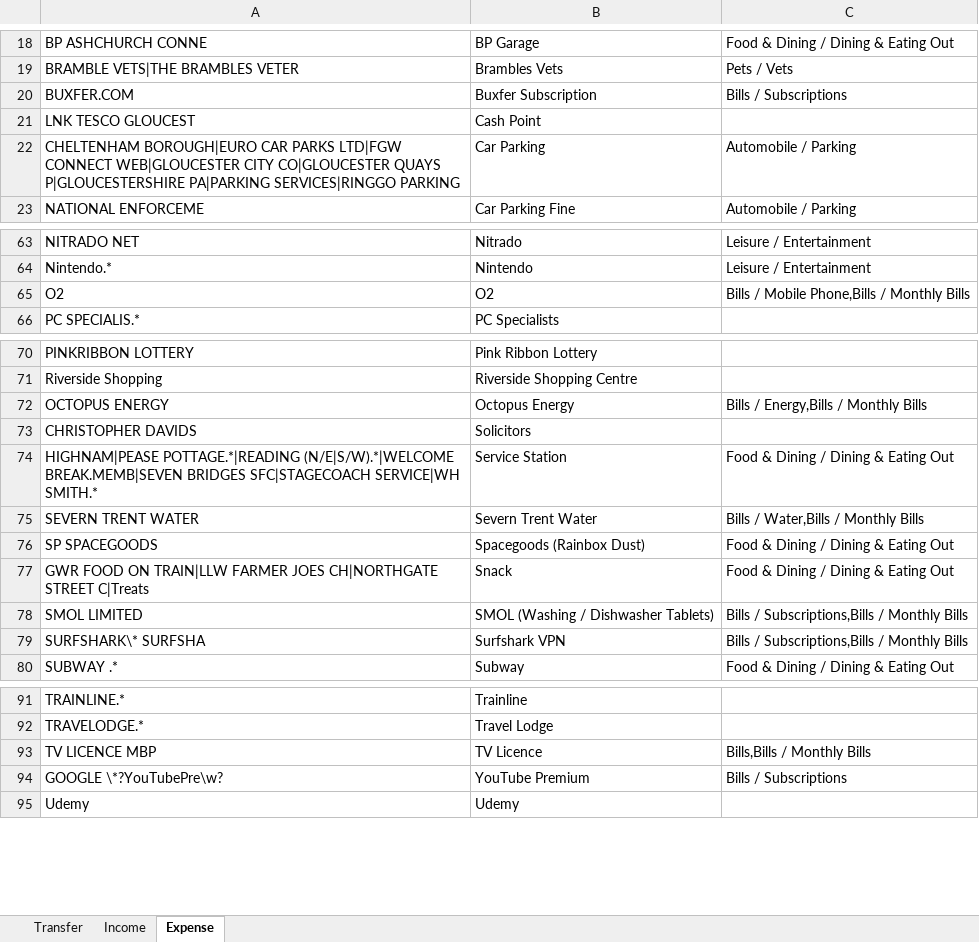
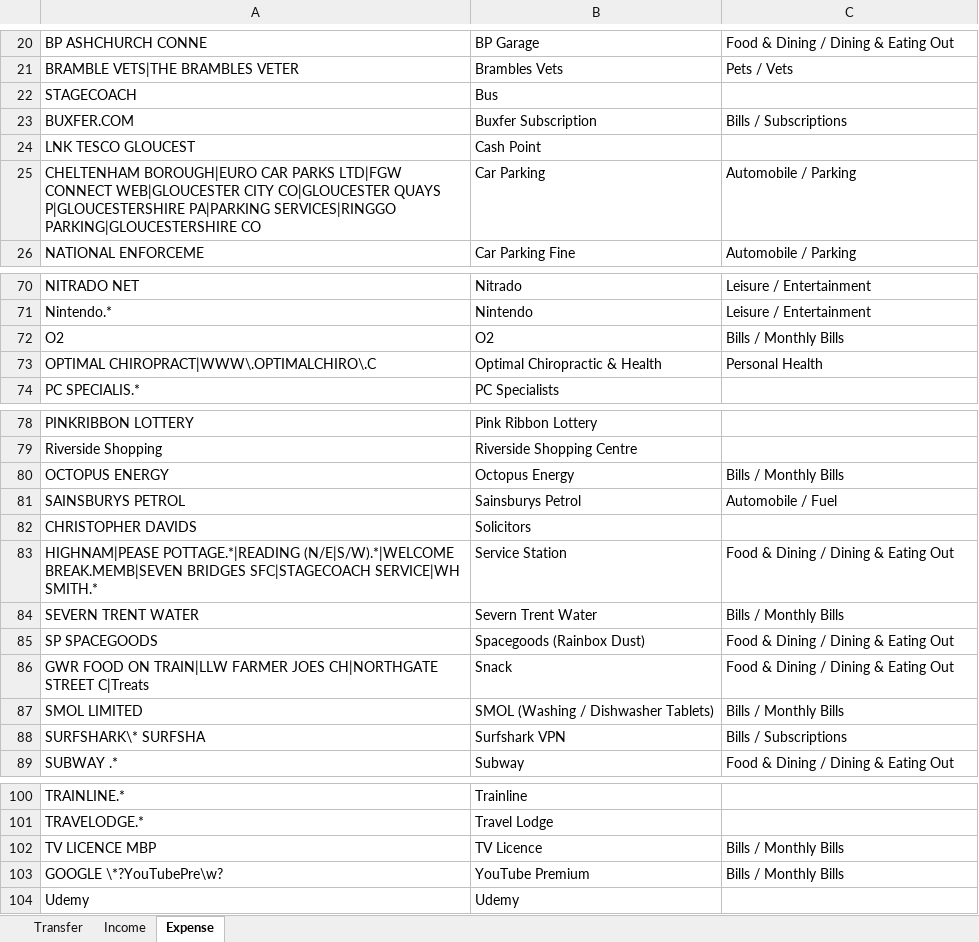
Before and after one commit to ChrisSpeare81/BuxferSync, an Excel workbook: src/main/resources/Transaction Rules.xlsx, sheet Expense, drawn as a sheet; only a part is shown, gaps mark what is left out; values as stored, in another font and other column widths than the file's, no borders; addresses are those after the commit; the diff covers the shown part only; the diff names each change by its address in the sheet, - before the commit and + after, or states it on an @@ line.

```diff
--- a/src/main/resources/Transaction Rules.xlsx (sheet Expense)
+++ b/src/main/resources/Transaction Rules.xlsx (sheet Expense)
+row 22: STAGECOACH | Bus
-A25: …PA|PARKING SERVICES|RINGGO PARKING
+A25: …PA|PARKING SERVICES|RINGGO PARKING|GLOUCESTERSHIRE CO
-C72: Bills / Mobile Phone,Bills / Monthly Bills
+C72: Bills / Monthly Bills
+row 73: OPTIMAL CHIROPRACT|WWW\.OPTIMALCHIRO\.C | Optimal Chiropractic & Health | Personal Health
-C80: Bills / Energy,Bills / Monthly Bills
+C80: Bills / Monthly Bills
+row 81: SAINSBURYS PETROL | Sainsburys Petrol | Automobile / Fuel
-C84: Bills / Water,Bills / Monthly Bills
+C84: Bills / Monthly Bills
-C87: Bills / Subscriptions,Bills / Monthly Bills
+C87: Bills / Monthly Bills
-C88: Bills / Subscriptions,Bills / Monthly Bills
+C88: Bills / Subscriptions
-C102: Bills,Bills / Monthly Bills
+C102: Bills / Monthly Bills
-C103: Bills / Subscriptions
+C103: Bills / Monthly Bills
```
Also changed, not shown: 6 added rows and 5 edited cells elsewhere in this sheet, sheet Income, 6 other files.
